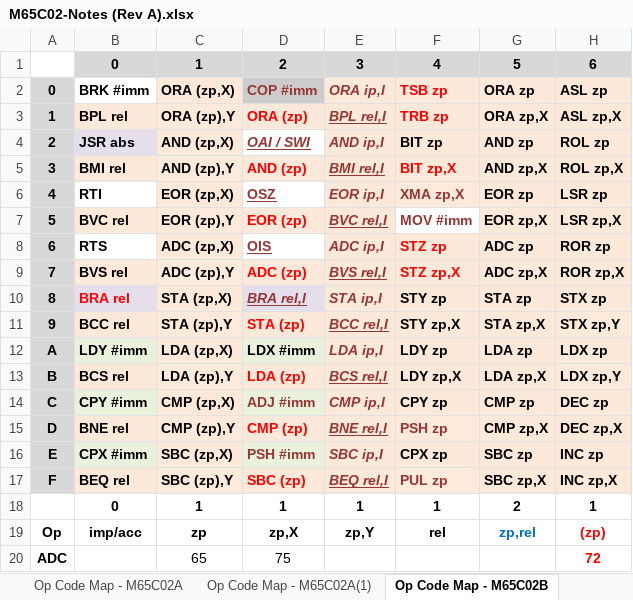
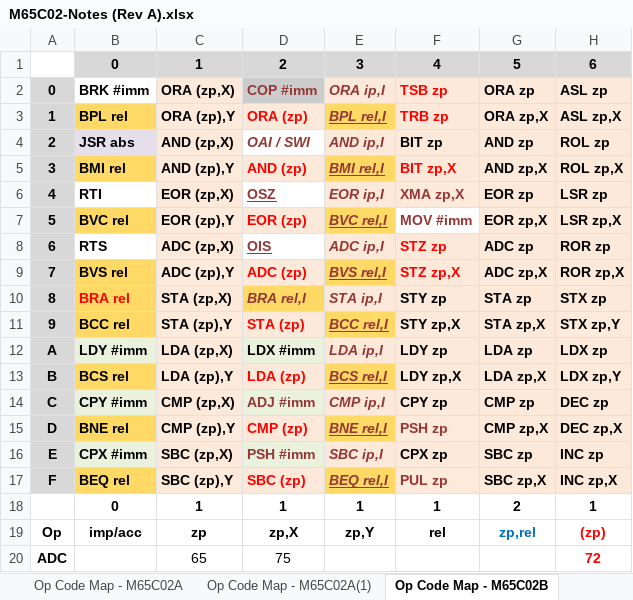
Before and after one commit to MorrisMA/M65C02A, an Excel workbook: Docs/M65C02-Notes (Rev A).xlsx, sheet Op Code Map - M65C02B, drawn as a sheet; only a part is shown; values as stored, in another font and other column widths than the file's, no borders; the diff names each change by its address in the sheet, - before the commit and + after, or states it on an @@ line.

Commit message:
Update to Documentation
Added notations (fill colors) to the spreadsheet for the M65C02B tab to document a new branch mode that incorporates OSX to add capability to support C/Pascal boolean evaluation and tests. Also added notes detailing the reasoning behind the branch instructions and changes to the SP-relative addressing mode and the operand order of SP-relative subtraction instructions.

```diff
--- a/Docs/M65C02-Notes (Rev A).xlsx (sheet Op Code Map - M65C02B)
+++ b/Docs/M65C02-Notes (Rev A).xlsx (sheet Op Code Map - M65C02B)
-B3 fill: #FDE9D9
+B3 fill: #FFD966
-E3 fill: #FDE9D9
+E3 fill: #FFD966
-D4 underline: on
+D4 underline: off
-B5 fill: #FDE9D9
+B5 fill: #FFD966
-E5 fill: #FDE9D9
+E5 fill: #FFD966
-B7 fill: #FDE9D9
+B7 fill: #FFD966
-E7 fill: #FDE9D9
+E7 fill: #FFD966
-B9 fill: #FDE9D9
+B9 fill: #FFD966
-E9 fill: #FDE9D9
+E9 fill: #FFD966
-B10 fill: #E5DFEC
+B10 fill: #FFD966
@@ D10 fill: #E5DFEC → #FFD966, underline: on → off @@
-B11 fill: #FDE9D9
+B11 fill: #FFD966
-E11 fill: #FDE9D9
+E11 fill: #FFD966
-B13 fill: #FDE9D9
+B13 fill: #FFD966
-E13 fill: #FDE9D9
+E13 fill: #FFD966
-B15 fill: #FDE9D9
+B15 fill: #FFD966
-E15 fill: #FDE9D9
+E15 fill: #FFD966
-B17 fill: #FDE9D9
+B17 fill: #FFD966
-E17 fill: #FDE9D9
+E17 fill: #FFD966
```
Also changed, not shown: 2 other files.
